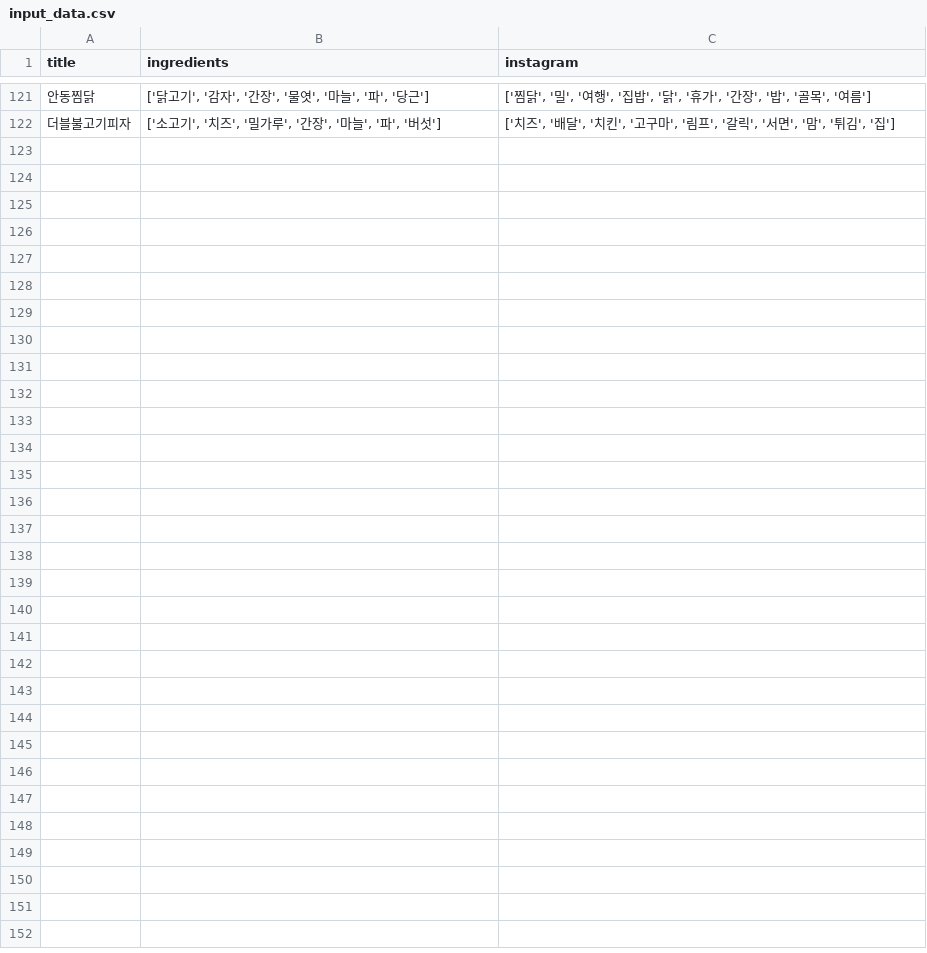
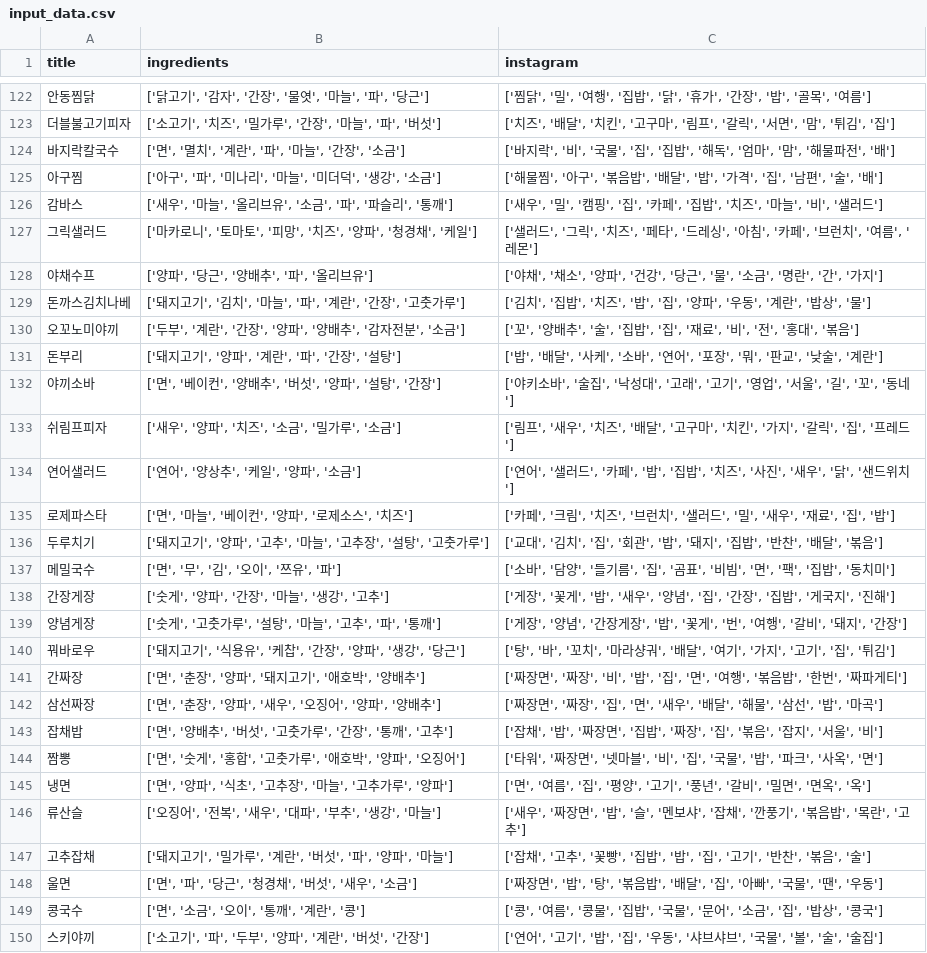
Before and after one commit to Team-Delight/Delight-MachineLearning-Application, a CSV file: model/data/input_data.csv, drawn as a sheet; only a part is shown, gaps mark what is left out; the diff covers the shown part only; the diff names each change by its address in the sheet, - before the commit and + after, or states it on an @@ line.

Commit message:
input db 최신화

```diff
--- a/model/data/input_data.csv
+++ b/model/data/input_data.csv
+row 124: 바지락칼국수 | ['면', '멸치', '계란', '파', '마늘', '간장', '소금'] | ['바지락', '비', '국물', '집', '집밥', '해독', '엄마', '맘', '해물파전', '배']
+row 125: 아구찜 | ['아구', '파', '미나리', '마늘', '미더덕', '생강', '소금'] | ['해물찜', '아구', '볶음밥', '배달', '밥', '가격', '집', '남편', '술', '배']
+row 126: 감바스 | ['새우', '마늘', '올리브유', '소금', '파', '파슬리', '통깨'] | ['새우', '밀', '캠핑', '집', '카페', '집밥', '치즈', '마늘', '비', '샐러드']
+row 127: 그릭샐러드 | ['마카로니', '토마토', '피망', '치즈', '양파', '청경채', '케일'] | ['샐러드', '그릭', '치즈', '페타', '드레싱', '아침', '카페', '브런치', '여름', '레몬']
+row 128: 야채수프 | ['양파', '당근', '양배추', '파', '올리브유'] | ['야채', '채소', '양파', '건강', '당근', '물', '소금', '명란', '간', '가지']
+row 129: 돈까스김치나베 | ['돼지고기', '김치', '마늘', '파', '계란', '간장', '고춧가루'] | ['김치', '집밥', '치즈', '밥', '집', '양파', '우동', '계란', '밥상', '물']
+row 130: 오꼬노미야끼 | ['두부', '계란', '간장', '양파', '양배추', '감자전분', '소금'] | ['꼬', '양배추', '술', '집밥', '집', '재료', '비', '전', '홍대', '볶음']
+row 131: 돈부리 | ['돼지고기', '양파', '계란', '파', '간장', '설탕'] | ['밥', '배달', '사케', '소바', '연어', '포장', '뭐', '판교', '낮술', '계란']
+row 132: 야끼소바 | ['면', '베이컨', '양배추', '버섯', '양파', '설탕', '간장'] | ['야키소바', '술집', '낙성대', '고래', '고기', '영업', '서울', '길', '꼬', '동네']
+row 133: 쉬림프피자 | ['새우', '양파', '치즈', '소금', '밀가루', '소금'] | ['림프', '새우', '치즈', '배달', '고구마', '치킨', '가지', '갈릭', '집', '프레드']
+row 134: 연어샐러드 | ['연어', '양상추', '케일', '양파', '소금'] | ['연어', '샐러드', '카페', '밥', '집밥', '치즈', '사진', '새우', '닭', '샌드위치']
+row 135: 로제파스타 | ['면', '마늘', '베이컨', '양파', '로제소스', '치즈'] | ['카페', '크림', '치즈', '브런치', '샐러드', '밀', '새우', '재료', '집', '밥']
+row 136: 두루치기 | ['돼지고기', '양파', '고추', '마늘', '고추장', '설탕', '고춧가루'] | ['교대', '김치', '집', '회관', '밥', '돼지', '집밥', '반찬', '배달', '볶음']
+row 137: 메밀국수 | ['면', '무', '김', '오이', '쯔유', '파'] | ['소바', '담양', '들기름', '집', '곰표', '비빔', '면', '팩', '집밥', '동치미']
+row 138: 간장게장 | ['숫게', '양파', '간장', '마늘', '생강', '고추'] | ['게장', '꽃게', '밥', '새우', '양념', '집', '간장', '집밥', '게국지', '진해']
+row 139: 양념게장 | ['숫게', '고춧가루', '설탕', '마늘', '고추', '파', '통깨'] | ['게장', '양념', '간장게장', '밥', '꽃게', '번', '여행', '갈비', '돼지', '간장']
+row 140: 꿔바로우 | ['돼지고기', '식용유', '케찹', '간장', '양파', '생강', '당근'] | ['탕', '바', '꼬치', '마라샹궈', '배달', '여기', '가지', '고기', '집', '튀김']
+row 141: 간짜장 | ['면', '춘장', '양파', '돼지고기', '애호박', '양배추'] | ['짜장면', '짜장', '비', '밥', '집', '면', '여행', '볶음밥', '한번', '짜파게티']
+row 142: 삼선짜장 | ['면', '춘장', '양파', '새우', '오징어', '양파', '양배추'] | ['짜장면', '짜장', '집', '면', '새우', '배달', '해물', '삼선', '밥', '마곡']
+row 143: 잡채밥 | ['면', '양배추', '버섯', '고춧가루', '간장', '통깨', '고추'] | ['잡채', '밥', '짜장면', '집밥', '짜장', '집', '볶음', '잡지', '서울', '비']
+row 144: 짬뽕 | ['면', '숫게', '홍합', '고춧가루', '애호박', '양파', '오징어'] | ['타워', '짜장면', '넷마블', '비', '집', '국물', '밥', '파크', '사옥', '면']
+row 145: 냉면 | ['면', '양파', '식초', '고추장', '마늘', '고추가루', '양파'] | ['면', '여름', '집', '평양', '고기', '풍년', '갈비', '밀면', '면옥', '옥']
+row 146: 류산슬 | ['오징어', '전복', '새우', '대파', '부추', '생강', '마늘'] | ['새우', '짜장면', '밥', '슬', '멘보샤', '잡채', '깐풍기', '볶음밥', '목란', '고추']
+row 147: 고추잡채 | ['돼지고기', '밀가루', '계란', '버섯', '파', '양파', '마늘'] | ['잡채', '고추', '꽃빵', '집밥', '밥', '집', '고기', '반찬', '볶음', '술']
+row 148: 울면 | ['면', '파', '당근', '청경채', '버섯', '새우', '소금'] | ['짜장면', '밥', '탕', '볶음밥', '배달', '집', '아빠', '국물', '땐', '우동']
+row 149: 콩국수 | ['면', '소금', '오이', '통깨', '계란', '콩'] | ['콩', '여름', '콩물', '집밥', '국물', '문어', '소금', '집', '밥상', '콩국']
+row 150: 스키야끼 | ['소고기', '파', '두부', '양파', '계란', '버섯', '간장'] | ['연어', '고기', '밥', '집', '우동', '샤브샤브', '국물', '볼', '술', '술집']
```
Also changed, not shown: 1 added row and 33 edited cells elsewhere in this file, 2 other files.
